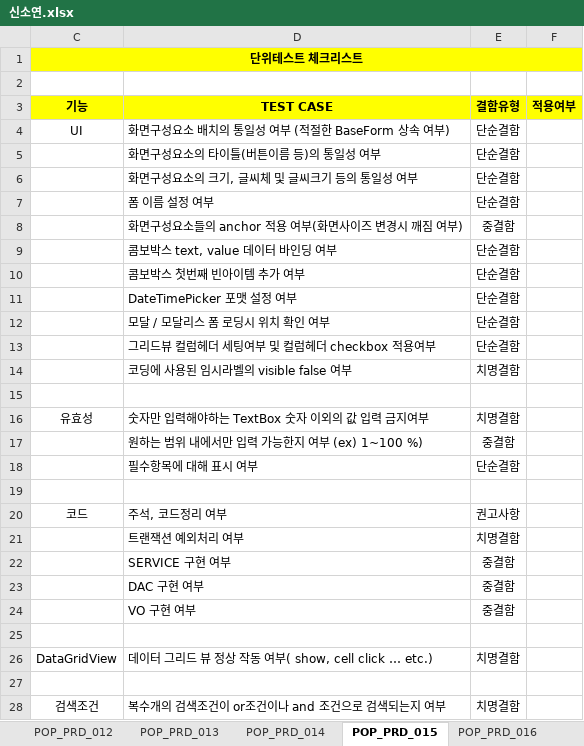
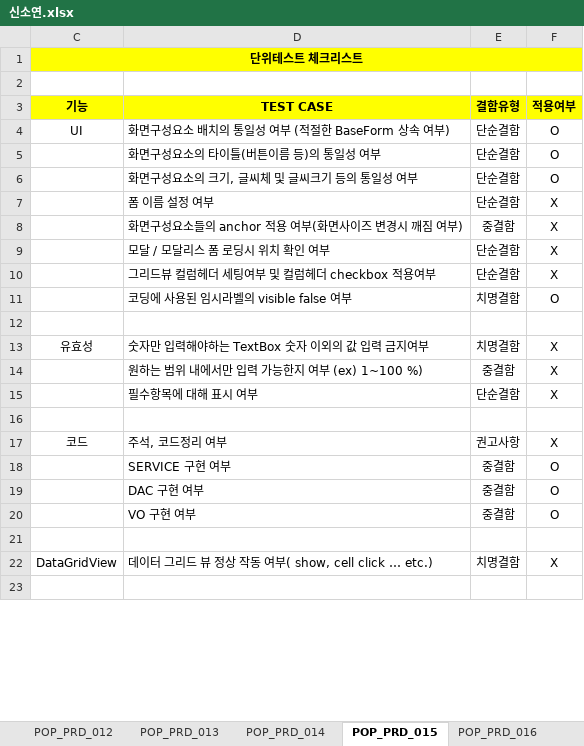
Before and after one commit to Cliedy-s/Team4, an Excel workbook: source/TEAM4 04-단위테스트/신소연.xlsx, sheet POP_PRD_015, drawn as a sheet; only a part is shown; values as stored, in another font and other column widths than the file's, no borders; removed rows and columns are numbered as before the commit, all else as after; the diff covers the shown part only; the diff names each change by its address in the sheet, - before the commit and + after, or states it on an @@ line.

```diff
--- a/source/TEAM4 04-단위테스트/신소연.xlsx (sheet POP_PRD_015)
+++ b/source/TEAM4 04-단위테스트/신소연.xlsx (sheet POP_PRD_015)
-F4:F6 (적용여부): (empty)
+F4:F6 (적용여부): O
-F7:F8 (적용여부): (empty)
+F7:F8 (적용여부): X
-row 9:  | 콤보박스 text, value 데이터 바인딩 여부 | 단순결함
-row 10:  | 콤보박스 첫번째 빈아이템 추가 여부 | 단순결함
-row 11:  | DateTimePicker 포맷 설정 여부 | 단순결함
-F9:F10 (적용여부): (empty)
+F9:F10 (적용여부): X
-F11 (적용여부): (empty)
+F11 (적용여부): O
-F13:F15 (적용여부): (empty)
+F13:F15 (적용여부): X
-F17 (적용여부): (empty)
+F17 (적용여부): X
-row 21:  | 트랜잭션 예외처리 여부 | 치명결함
-F18:F20 (적용여부): (empty)
+F18:F20 (적용여부): O
-F22 (적용여부): (empty)
+F22 (적용여부): X
-row 28: 검색조건 | 복수개의 검색조건이 or조건이나 and 조건으로 검색되는지 여부 | 치명결함
```
Also changed, not shown: 3 removed rows and 1 edited cell elsewhere in this sheet, sheet POP_PRD_012, sheet POP_PRD_016, sheet POP_PRD_013, sheet POP_PRD_014, sheet POP_PRD_007, sheet POP_PRD_010, 4 more sheets, 1 other file.
